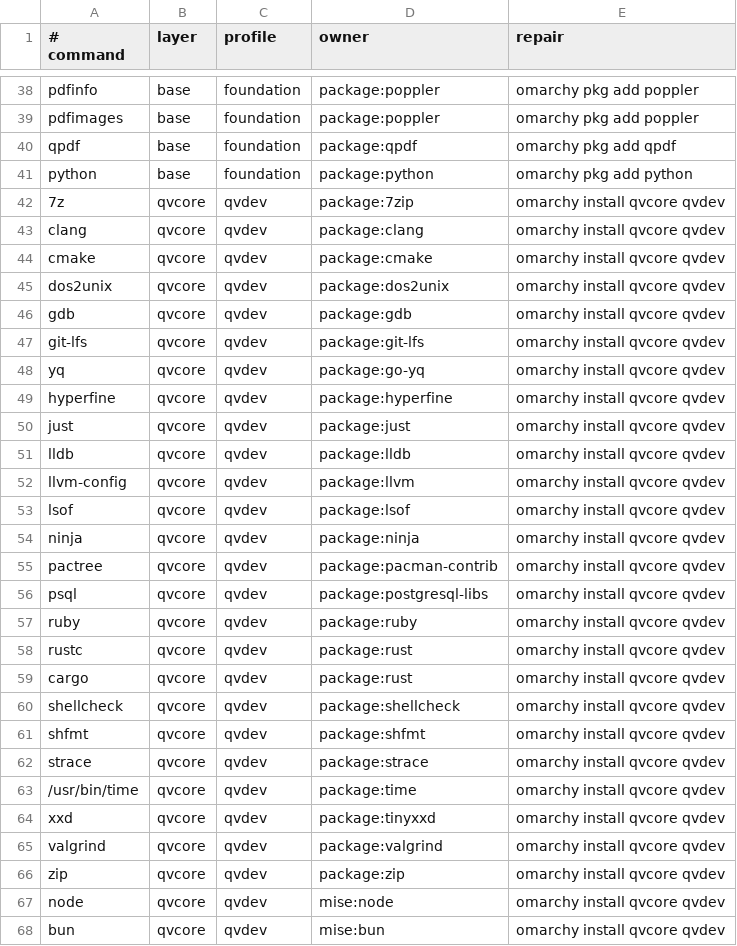
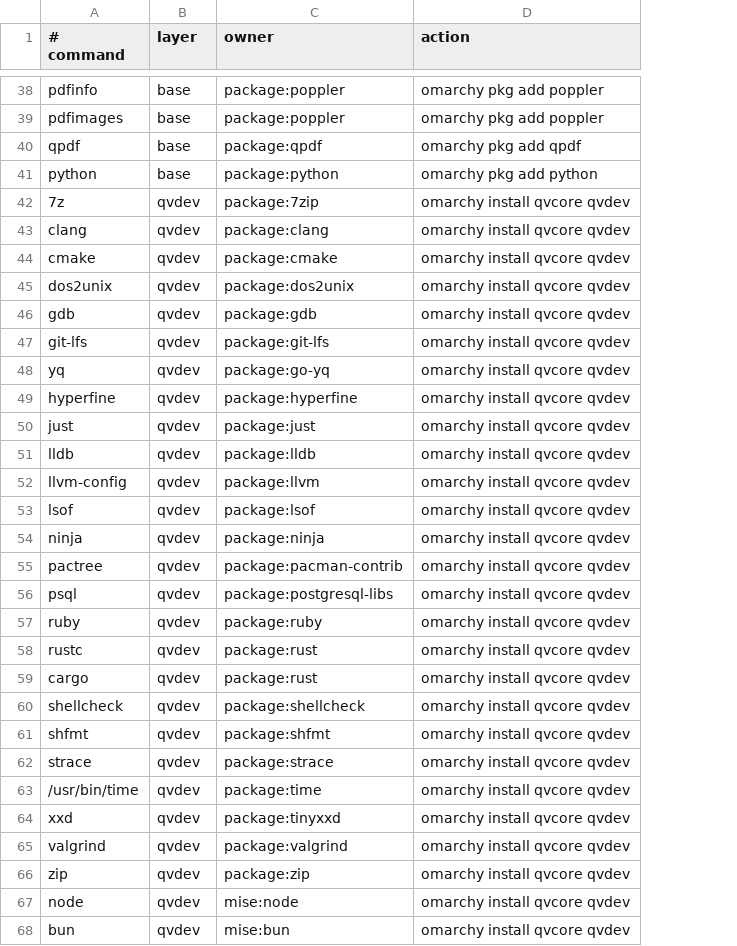
Before and after one commit to yaqyn/qvOS, a TSV file: qv/codex/capabilities.tsv, drawn as a sheet; only a part is shown, gaps mark what is left out; removed rows and columns are numbered as before the commit, all else as after; the diff covers the shown part only; the diff names each change by its address in the sheet, - before the commit and + after, or states it on an @@ line.

Commit message:
Trim obsolete qvOS compatibility layers

```diff
--- a/qv/codex/capabilities.tsv
+++ b/qv/codex/capabilities.tsv
-column C (profile), rows 38-68: foundation | foundation | foundation | foundation | qvdev | qvdev | qvdev | qvdev | qvdev | qvdev | qvdev | qvdev | qvdev | qvdev | qvdev | qvdev | qvdev | qvdev | qvdev | qvdev | qvdev | qvdev | qvdev | qvdev | qvdev | qvdev | qvdev | qvdev | qvdev | qvdev | qvdev
-D1: repair
+D1: action
-B42:B68 (layer): qvcore
+B42:B68 (layer): qvdev
```
Also changed, not shown: 18 edited cells elsewhere in this file, 20 other files.
